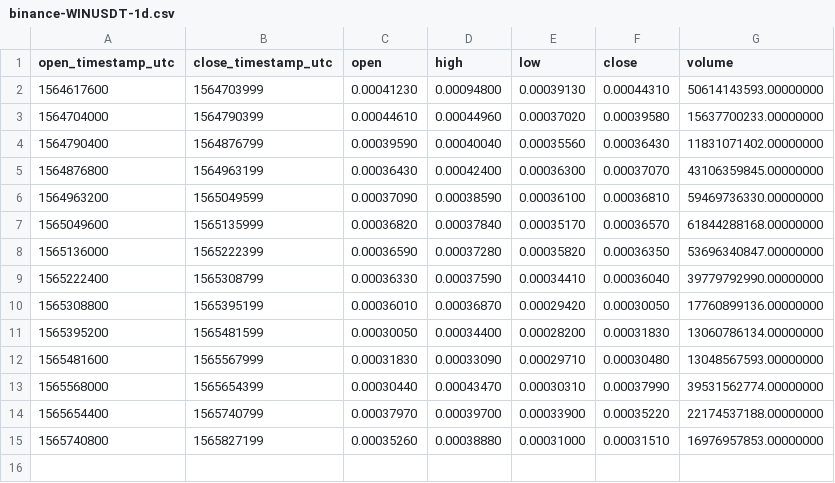
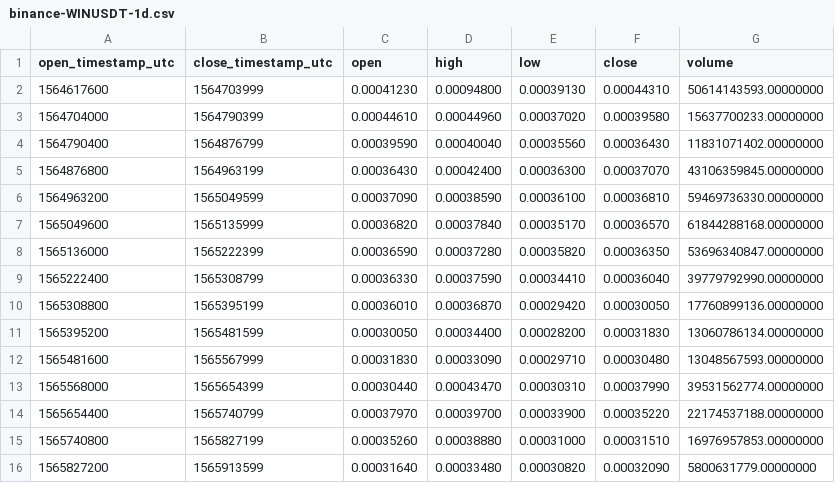
Before and after one commit to cryptobigbro/binance-WINUSDT, a CSV file: binance-WINUSDT-1d.csv, drawn as a sheet; the diff names each change by its address in the sheet, - before the commit and + after, or states it on an @@ line.

```diff
--- a/binance-WINUSDT-1d.csv
+++ b/binance-WINUSDT-1d.csv
+row 16: 1565827200 | 1565913599 | 0.00031640 | 0.00033480 | 0.00030820 | 0.00032090 | 5800631779.00000000
```
Also changed, not shown: binance-WINUSDT-1h.csv, 1 other file.
